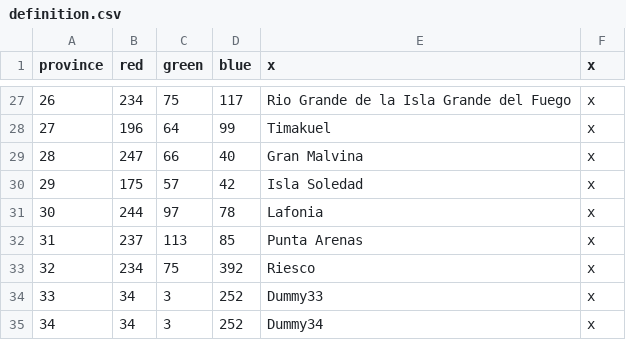
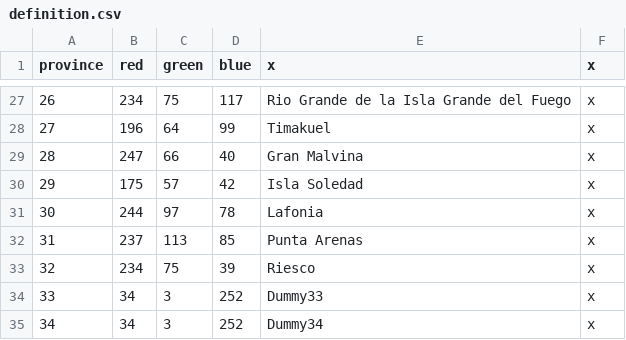
Before and after one commit to Metaluis90/A-World-Like-Any-Other, a CSV file: ATEFF - A World Like Any Other/map/definition.csv, drawn as a sheet; only a part is shown, gaps mark what is left out.

Commit message:
fix
fixed rgb code for Reisco

```diff
--- a/ATEFF - A World Like Any Other/map/definition.csv
+++ b/ATEFF - A World Like Any Other/map/definition.csv
@@ -32,3 +32,3 @@ province;red;green;blue;x;x
 31;237;113;85;Punta Arenas;x
-32;234;75;392;Riesco;x
+32;234;75;39;Riesco;x
 33;34;3;252;Dummy33;x
```
